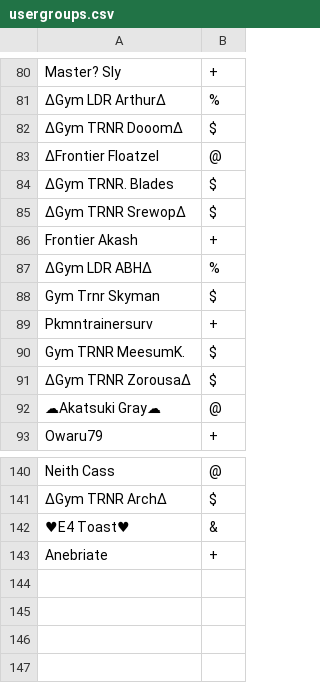
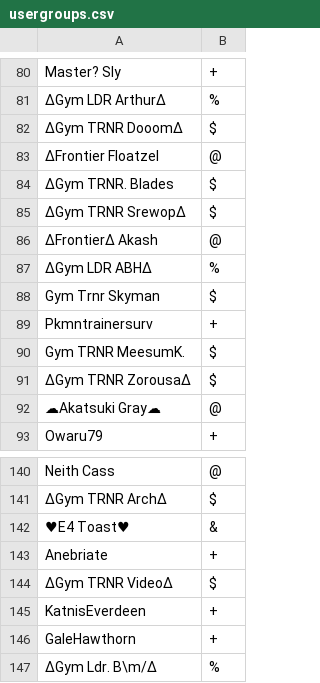
Before and after one commit to Sora-League/Pokemon-Showdown, a CSV file: config/usergroups.csv, drawn as a sheet; only a part is shown, gaps mark what is left out; removed rows and columns are numbered as before the commit, all else as after; the diff names each change by its address in the sheet, - before the commit and + after, or states it on an @@ line.

Commit message:
usergroups

```diff
--- a/config/usergroups.csv
+++ b/config/usergroups.csv
-row 86: Frontier Akash | +
+row 86: ∆Frontier∆ Akash | @
+row 144: ∆Gym TRNR Video∆ | $
+row 145: KatnisEverdeen | +
+row 146: GaleHawthorn | +
+row 147: ∆Gym Ldr. B\m/∆ | %
```
